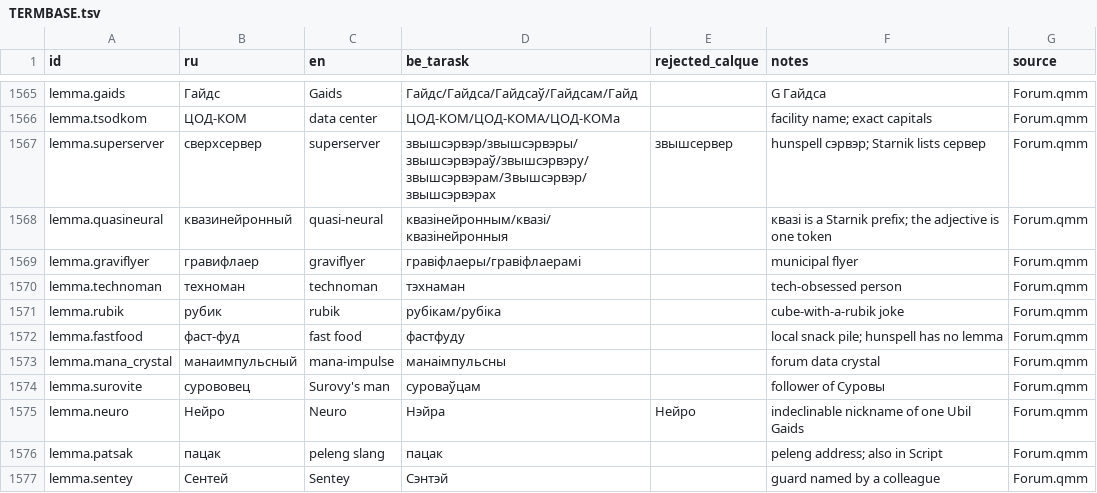
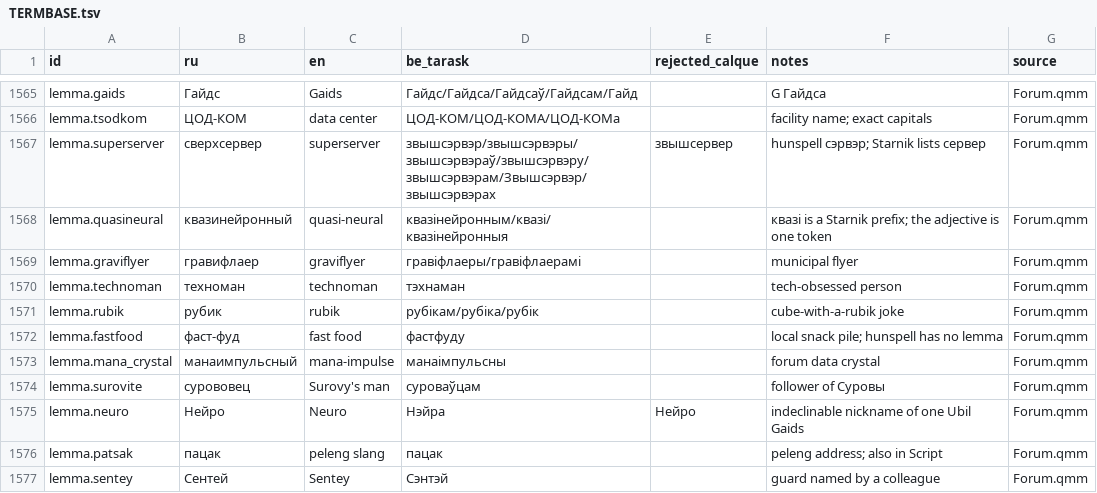
Before and after one commit to siarhei-zavadski/space-rangers-be-translation, a TSV file: TERMBASE.tsv, drawn as a sheet; only a part is shown, gaps mark what is left out.

```diff
--- a/TERMBASE.tsv
+++ b/TERMBASE.tsv
@@ -1570,3 +1570,3 @@ lemma.graviflyer	гравифлаер	graviflyer	гравіфлаеры/грав
 lemma.technoman	техноман	technoman	тэхнаман		tech-obsessed person	Forum.qmm
-lemma.rubik	рубик	rubik	рубікам/рубіка		cube-with-a-rubik joke	Forum.qmm
+lemma.rubik	рубик	rubik	рубікам/рубіка/рубік		cube-with-a-rubik joke	Forum.qmm
 lemma.fastfood	фаст-фуд	fast food	фастфуду		local snack pile; hunspell has no lemma	Forum.qmm
```
Also changed, not shown: 1 other file.
